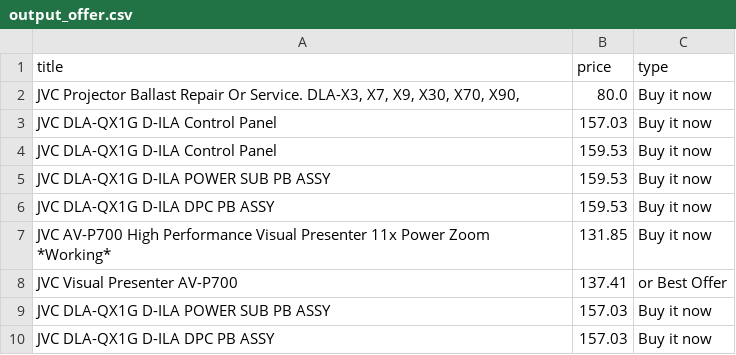
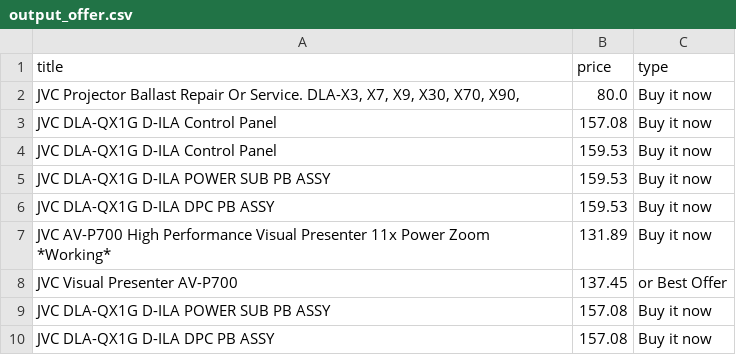
Before and after one commit to LFCottrell/Ebay_JVC, a CSV file: output_offer.csv, drawn as a sheet.

```diff
--- a/output_offer.csv
+++ b/output_offer.csv
@@ -2,3 +2,3 @@ title,price,type
 "JVC Projector Ballast Repair Or Service. DLA-X3, X7,  X9, X30, X70, X90,",80.0,Buy it now
-JVC DLA-QX1G D-ILA  Control Panel,157.03,Buy it now
+JVC DLA-QX1G D-ILA  Control Panel,157.08,Buy it now
 JVC DLA-QX1G D-ILA Control Panel,159.53,Buy it now
@@ -6,5 +6,5 @@ JVC DLA-QX1G D-ILA POWER SUB PB ASSY,159.53,Buy it now
 JVC DLA-QX1G D-ILA DPC PB ASSY,159.53,Buy it now
-JVC AV-P700 High Performance Visual Presenter 11x Power Zoom *Working*,131.85,Buy it now
-JVC Visual Presenter AV-P700,137.41,or Best Offer
-JVC DLA-QX1G D-ILA  POWER SUB PB ASSY ,157.03,Buy it now
-JVC DLA-QX1G D-ILA DPC PB  ASSY ,157.03,Buy it now
+JVC AV-P700 High Performance Visual Presenter 11x Power Zoom *Working*,131.89,Buy it now
+JVC Visual Presenter AV-P700,137.45,or Best Offer
+JVC DLA-QX1G D-ILA  POWER SUB PB ASSY ,157.08,Buy it now
+JVC DLA-QX1G D-ILA DPC PB  ASSY ,157.08,Buy it now
```
Also changed, not shown: new_df.csv, output_auction.csv.
